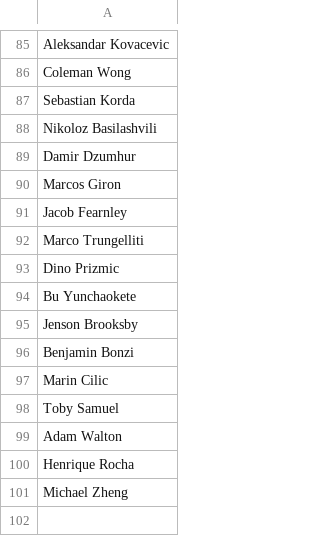
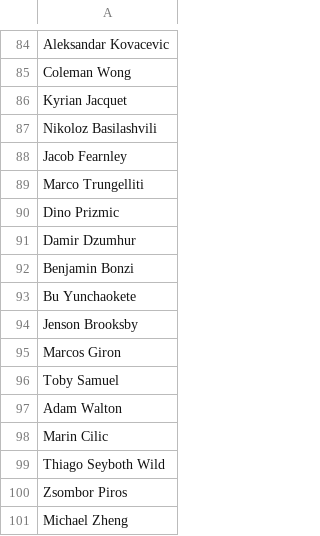
Before and after one commit to rajnakviliam/tennis-prediction-app, a CSV file: atp_top100.csv, drawn as a sheet; only a part is shown, gaps mark what is left out; the diff covers the shown part only.

```diff
--- a/atp_top100.csv
+++ b/atp_top100.csv
@@ -86,6 +85,4 @@ Aleksandar Kovacevic
 Coleman Wong
-Sebastian Korda
+Kyrian Jacquet
 Nikoloz Basilashvili
-Damir Dzumhur
-Marcos Giron
 Jacob Fearnley
@@ -93,9 +90,12 @@ Marco Trungelliti
 Dino Prizmic
+Damir Dzumhur
+Benjamin Bonzi
 Bu Yunchaokete
 Jenson Brooksby
-Benjamin Bonzi
-Marin Cilic
+Marcos Giron
 Toby Samuel
 Adam Walton
-Henrique Rocha
+Marin Cilic
+Thiago Seyboth Wild
+Zsombor Piros
 Michael Zheng
```
Also changed, not shown: 1 removed row and 32 moved rows elsewhere in this file, atp_players.csv, wta_players.csv, 4 other files.
